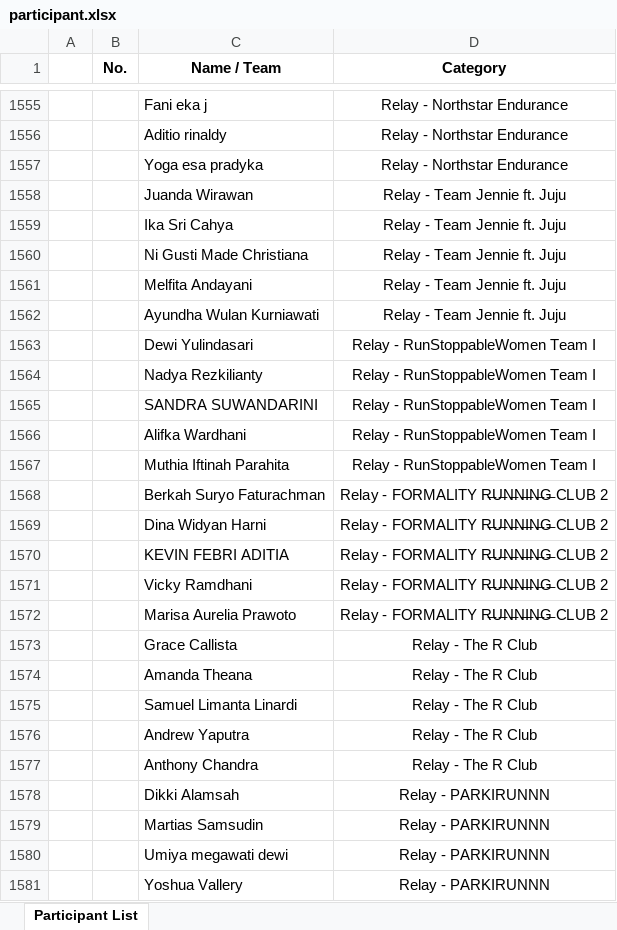
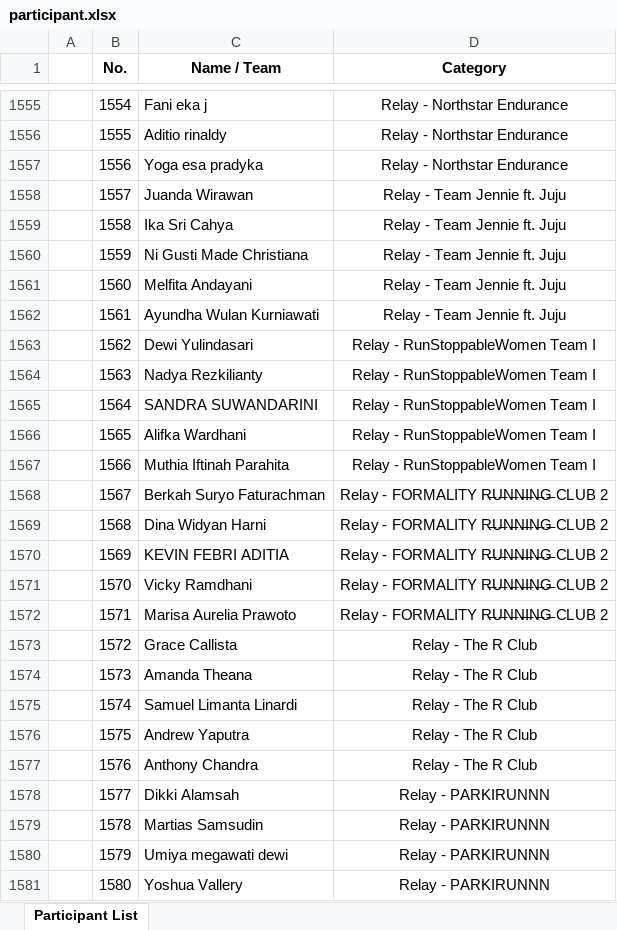
Before and after one commit to ryanhtanto/binloop, an Excel workbook: public/data/participant.xlsx, sheet Participant List, drawn as a sheet; only a part is shown, gaps mark what is left out; values as stored, in another font and other column widths than the file's, no borders; the diff covers the shown part only; the diff names each change by its address in the sheet, - before the commit and + after, or states it on an @@ line.

Commit message:
update list

```diff
--- a/public/data/participant.xlsx (sheet Participant List)
+++ b/public/data/participant.xlsx (sheet Participant List)
-B1555 (No.): (empty)
+B1555 (No.): 1554
-B1556 (No.): (empty)
+B1556 (No.): 1555
-B1557 (No.): (empty)
+B1557 (No.): 1556
-B1558 (No.): (empty)
+B1558 (No.): 1557
-B1559 (No.): (empty)
+B1559 (No.): 1558
-B1560 (No.): (empty)
+B1560 (No.): 1559
-B1561 (No.): (empty)
+B1561 (No.): 1560
-B1562 (No.): (empty)
+B1562 (No.): 1561
-B1563 (No.): (empty)
+B1563 (No.): 1562
-B1564 (No.): (empty)
+B1564 (No.): 1563
-B1565 (No.): (empty)
+B1565 (No.): 1564
-B1566 (No.): (empty)
+B1566 (No.): 1565
-B1567 (No.): (empty)
+B1567 (No.): 1566
-B1568 (No.): (empty)
+B1568 (No.): 1567
-B1569 (No.): (empty)
+B1569 (No.): 1568
-B1570 (No.): (empty)
+B1570 (No.): 1569
-B1571 (No.): (empty)
+B1571 (No.): 1570
-B1572 (No.): (empty)
+B1572 (No.): 1571
-B1573 (No.): (empty)
+B1573 (No.): 1572
-B1574 (No.): (empty)
+B1574 (No.): 1573
-B1575 (No.): (empty)
+B1575 (No.): 1574
-B1576 (No.): (empty)
+B1576 (No.): 1575
-B1577 (No.): (empty)
+B1577 (No.): 1576
-B1578 (No.): (empty)
+B1578 (No.): 1577
-B1579 (No.): (empty)
+B1579 (No.): 1578
-B1580 (No.): (empty)
+B1580 (No.): 1579
-B1581 (No.): (empty)
+B1581 (No.): 1580
```
Also changed, not shown: 233 edited cells elsewhere in this sheet.
